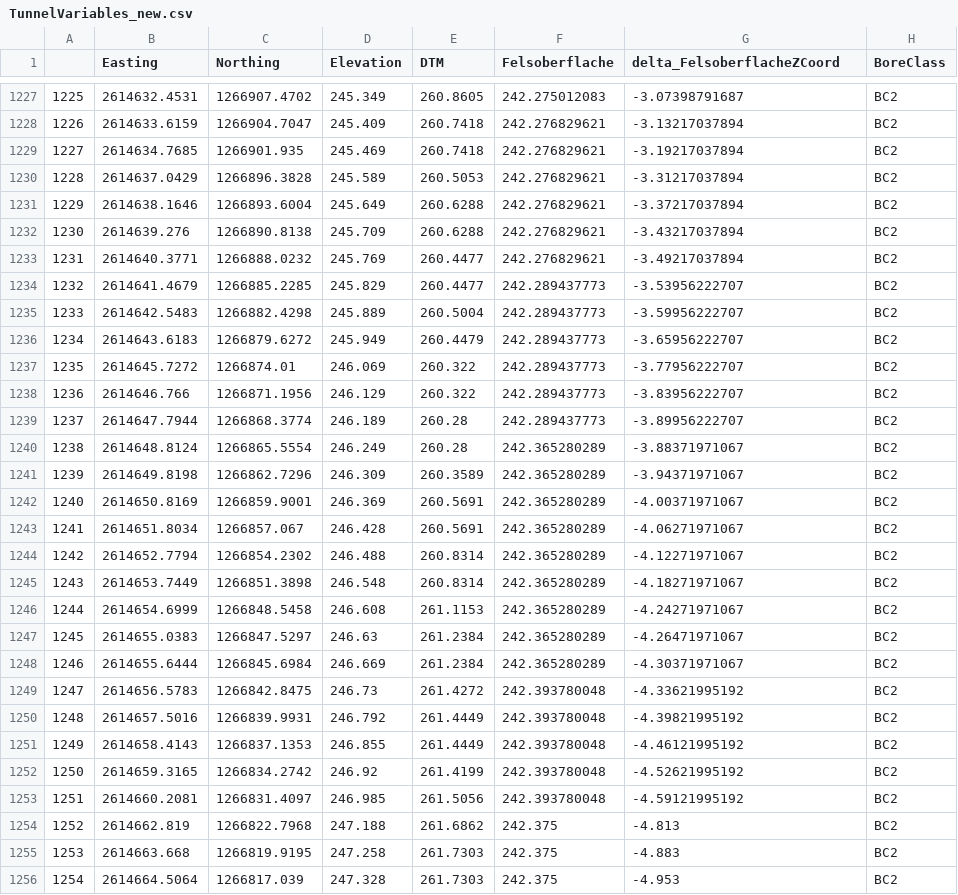
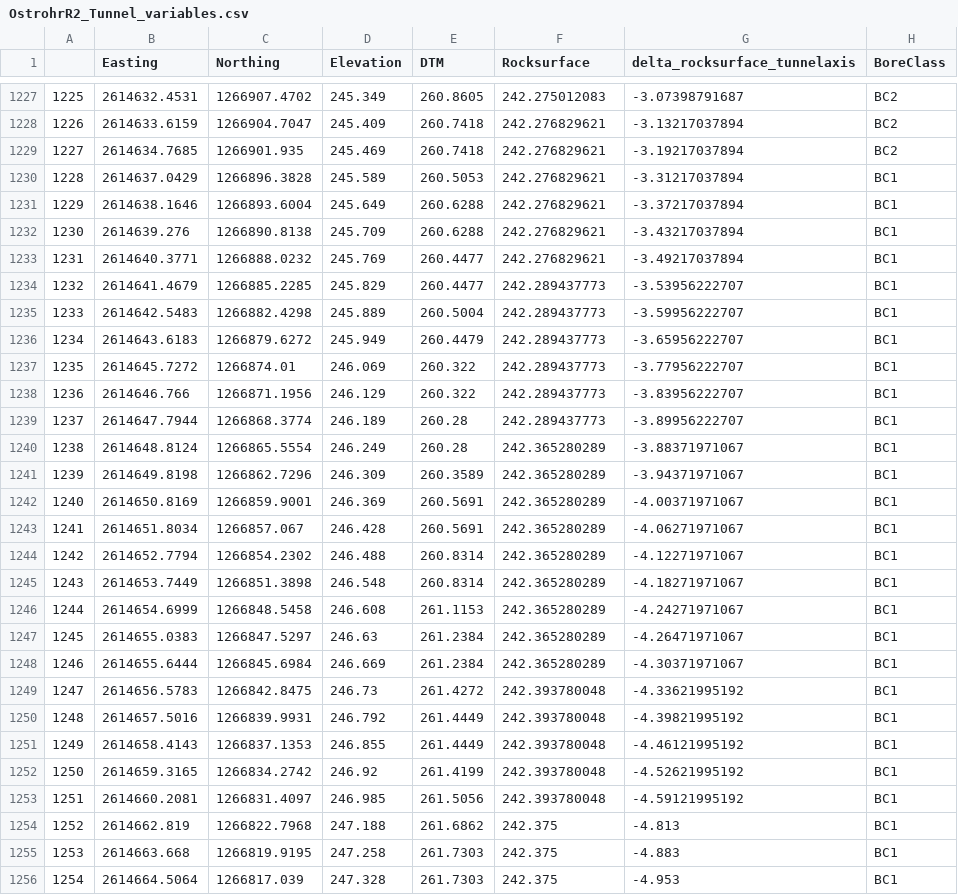
Before and after one commit to JJK-engineering/TunnelGIS.Rheintunnel, a CSV file: WORK/OstrohrR2_Tunnel_variables.csv (was WORK/TunnelVariables_new.csv), drawn as a sheet; only a part is shown, gaps mark what is left out; the diff covers the shown part only.

```diff
--- a/WORK/TunnelVariables_new.csv
+++ b/WORK/OstrohrR2_Tunnel_variables.csv
@@ -1 +1 @@
-,Easting,Northing,Elevation,DTM,Felsoberflache,delta_FelsoberflacheZCoord,BoreClass
+,Easting,Northing,Elevation,DTM,Rocksurface,delta_rocksurface_tunnelaxis,BoreClass
@@ -1229,28 +1229,28 @@
 1227,2614634.7685,1266901.935,245.469,260.7418,242.276829621,-3.19217037894,BC2
-1228,2614637.0429,1266896.3828,245.589,260.5053,242.276829621,-3.31217037894,BC2
-1229,2614638.1646,1266893.6004,245.649,260.6288,242.276829621,-3.37217037894,BC2
-1230,2614639.276,1266890.8138,245.709,260.6288,242.276829621,-3.43217037894,BC2
-1231,2614640.3771,1266888.0232,245.769,260.4477,242.276829621,-3.49217037894,BC2
-1232,2614641.4679,1266885.2285,245.829,260.4477,242.289437773,-3.53956222707,BC2
-1233,2614642.5483,1266882.4298,245.889,260.5004,242.289437773,-3.59956222707,BC2
-1234,2614643.6183,1266879.6272,245.949,260.4479,242.289437773,-3.65956222707,BC2
-1235,2614645.7272,1266874.01,246.069,260.322,242.289437773,-3.77956222707,BC2
-1236,2614646.766,1266871.1956,246.129,260.322,242.289437773,-3.83956222707,BC2
-1237,2614647.7944,1266868.3774,246.189,260.28,242.289437773,-3.89956222707,BC2
-1238,2614648.8124,1266865.5554,246.249,260.28,242.365280289,-3.88371971067,BC2
-1239,2614649.8198,1266862.7296,246.309,260.3589,242.365280289,-3.94371971067,BC2
-1240,2614650.8169,1266859.9001,246.369,260.5691,242.365280289,-4.00371971067,BC2
-1241,2614651.8034,1266857.067,246.428,260.5691,242.365280289,-4.06271971067,BC2
-1242,2614652.7794,1266854.2302,246.488,260.8314,242.365280289,-4.12271971067,BC2
-1243,2614653.7449,1266851.3898,246.548,260.8314,242.365280289,-4.18271971067,BC2
-1244,2614654.6999,1266848.5458,246.608,261.1153,242.365280289,-4.24271971067,BC2
-1245,2614655.0383,1266847.5297,246.63,261.2384,242.365280289,-4.26471971067,BC2
-1246,2614655.6444,1266845.6984,246.669,261.2384,242.365280289,-4.30371971067,BC2
-1247,2614656.5783,1266842.8475,246.73,261.4272,242.393780048,-4.33621995192,BC2
-1248,2614657.5016,1266839.9931,246.792,261.4449,242.393780048,-4.39821995192,BC2
-1249,2614658.4143,1266837.1353,246.855,261.4449,242.393780048,-4.46121995192,BC2
-1250,2614659.3165,1266834.2742,246.92,261.4199,242.393780048,-4.52621995192,BC2
-1251,2614660.2081,1266831.4097,246.985,261.5056,242.393780048,-4.59121995192,BC2
-1252,2614662.819,1266822.7968,247.188,261.6862,242.375,-4.813,BC2
-1253,2614663.668,1266819.9195,247.258,261.7303,242.375,-4.883,BC2
-1254,2614664.5064,1266817.039,247.328,261.7303,242.375,-4.953,BC2
+1228,2614637.0429,1266896.3828,245.589,260.5053,242.276829621,-3.31217037894,BC1
+1229,2614638.1646,1266893.6004,245.649,260.6288,242.276829621,-3.37217037894,BC1
+1230,2614639.276,1266890.8138,245.709,260.6288,242.276829621,-3.43217037894,BC1
+1231,2614640.3771,1266888.0232,245.769,260.4477,242.276829621,-3.49217037894,BC1
+1232,2614641.4679,1266885.2285,245.829,260.4477,242.289437773,-3.53956222707,BC1
+1233,2614642.5483,1266882.4298,245.889,260.5004,242.289437773,-3.59956222707,BC1
+1234,2614643.6183,1266879.6272,245.949,260.4479,242.289437773,-3.65956222707,BC1
+1235,2614645.7272,1266874.01,246.069,260.322,242.289437773,-3.77956222707,BC1
+1236,2614646.766,1266871.1956,246.129,260.322,242.289437773,-3.83956222707,BC1
+1237,2614647.7944,1266868.3774,246.189,260.28,242.289437773,-3.89956222707,BC1
+1238,2614648.8124,1266865.5554,246.249,260.28,242.365280289,-3.88371971067,BC1
+1239,2614649.8198,1266862.7296,246.309,260.3589,242.365280289,-3.94371971067,BC1
+1240,2614650.8169,1266859.9001,246.369,260.5691,242.365280289,-4.00371971067,BC1
+1241,2614651.8034,1266857.067,246.428,260.5691,242.365280289,-4.06271971067,BC1
+1242,2614652.7794,1266854.2302,246.488,260.8314,242.365280289,-4.12271971067,BC1
+1243,2614653.7449,1266851.3898,246.548,260.8314,242.365280289,-4.18271971067,BC1
+1244,2614654.6999,1266848.5458,246.608,261.1153,242.365280289,-4.24271971067,BC1
+1245,2614655.0383,1266847.5297,246.63,261.2384,242.365280289,-4.26471971067,BC1
+1246,2614655.6444,1266845.6984,246.669,261.2384,242.365280289,-4.30371971067,BC1
+1247,2614656.5783,1266842.8475,246.73,261.4272,242.393780048,-4.33621995192,BC1
+1248,2614657.5016,1266839.9931,246.792,261.4449,242.393780048,-4.39821995192,BC1
+1249,2614658.4143,1266837.1353,246.855,261.4449,242.393780048,-4.46121995192,BC1
+1250,2614659.3165,1266834.2742,246.92,261.4199,242.393780048,-4.52621995192,BC1
+1251,2614660.2081,1266831.4097,246.985,261.5056,242.393780048,-4.59121995192,BC1
+1252,2614662.819,1266822.7968,247.188,261.6862,242.375,-4.813,BC1
+1253,2614663.668,1266819.9195,247.258,261.7303,242.375,-4.883,BC1
+1254,2614664.5064,1266817.039,247.328,261.7303,242.375,-4.953,BC1
```
Also changed, not shown: 83 edited cells elsewhere in this file, 11 other files.
